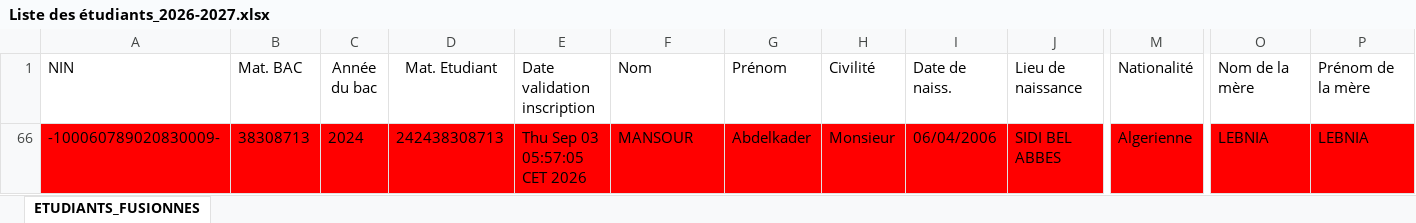
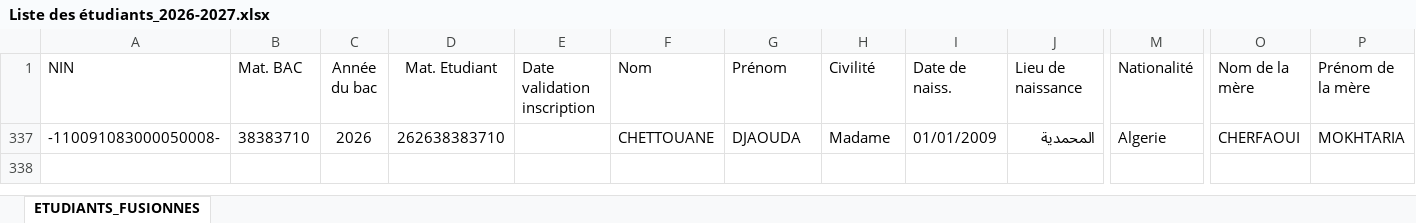
Before and after one commit to EDT-ELT-DEPARTMENT/Emplois-du-temps-2026-2027, an Excel workbook: Liste des étudiants_2026-2027.xlsx, sheet ETUDIANTS_FUSIONNES, drawn as a sheet; only a part is shown, gaps mark what is left out; values as stored, in another font and other column widths than the file's, no borders; removed rows and columns are numbered as before the commit, all else as after; rows hold the shown columns only; the diff names each change by its address in the sheet, - before the commit and + after, or states it on an @@ line.

Commit message:
Add files via upload

```diff
--- a/Liste des étudiants_2026-2027.xlsx (sheet ETUDIANTS_FUSIONNES)
+++ b/Liste des étudiants_2026-2027.xlsx (sheet ETUDIANTS_FUSIONNES)
@@ row 66 hidden: -100060789020830009- | 38308713 | 2024 | 242438308713 | Thu Sep 03 05:57:05 CET 2026 | MANSOUR | Abdelkader | Monsieur | 06/04/2006 | SIDI BEL ABBES | Algerienne | LEBNIA | LEBNIA @@
+row 337: -110091083000050008- | 38383710 | 2026 | 262638383710 |  | CHETTOUANE | DJAOUDA | Madame | 01/01/2009 | المحمدية | Algerie | CHERFAOUI | MOKHTARIA
```
